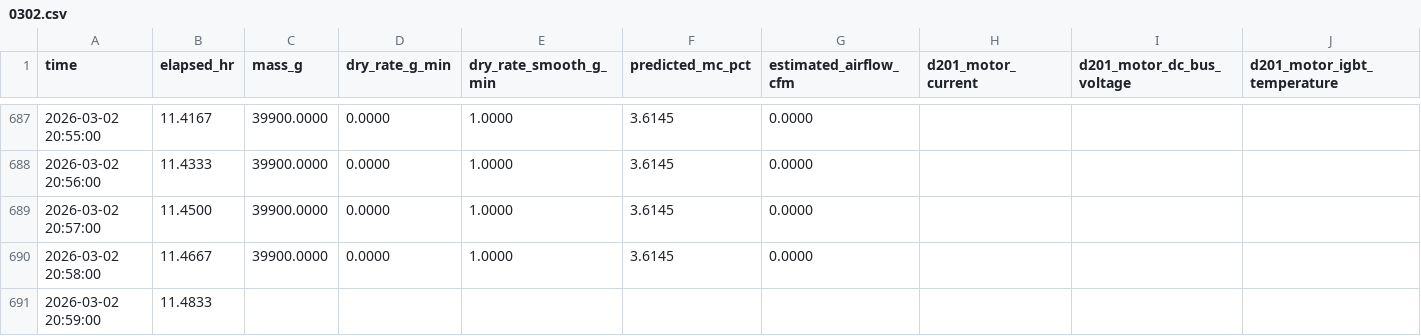
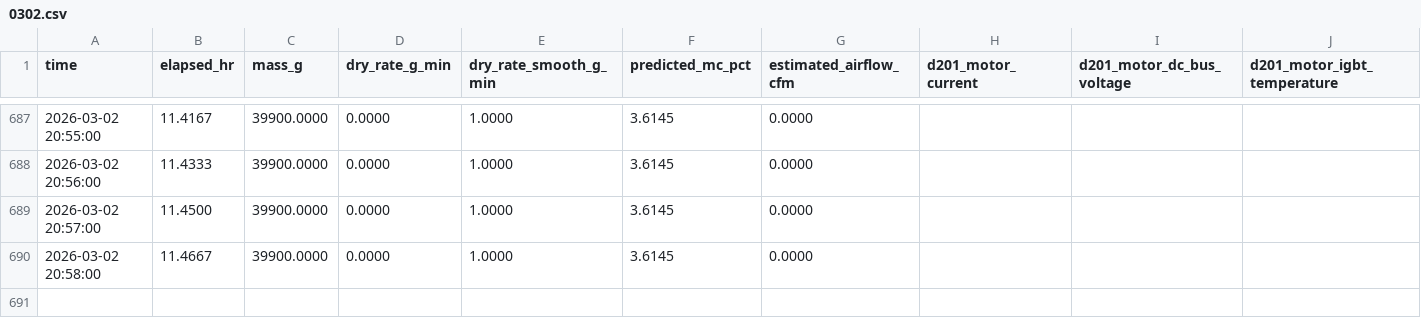
Before and after one commit to emilywang-mill/emily-bigbird, a CSV file: data/0302.csv, drawn as a sheet; only a part is shown, gaps mark what is left out; rows hold the shown columns only; the diff names each change by its address in the sheet, - before the commit and + after, or states it on an @@ line.

```diff
--- a/data/0302.csv
+++ b/data/0302.csv
-row 691: 2026-03-02 20:59:00 | 11.4833
```
Also changed, not shown: data/0415.csv, data/0422.csv, 20 other files.
